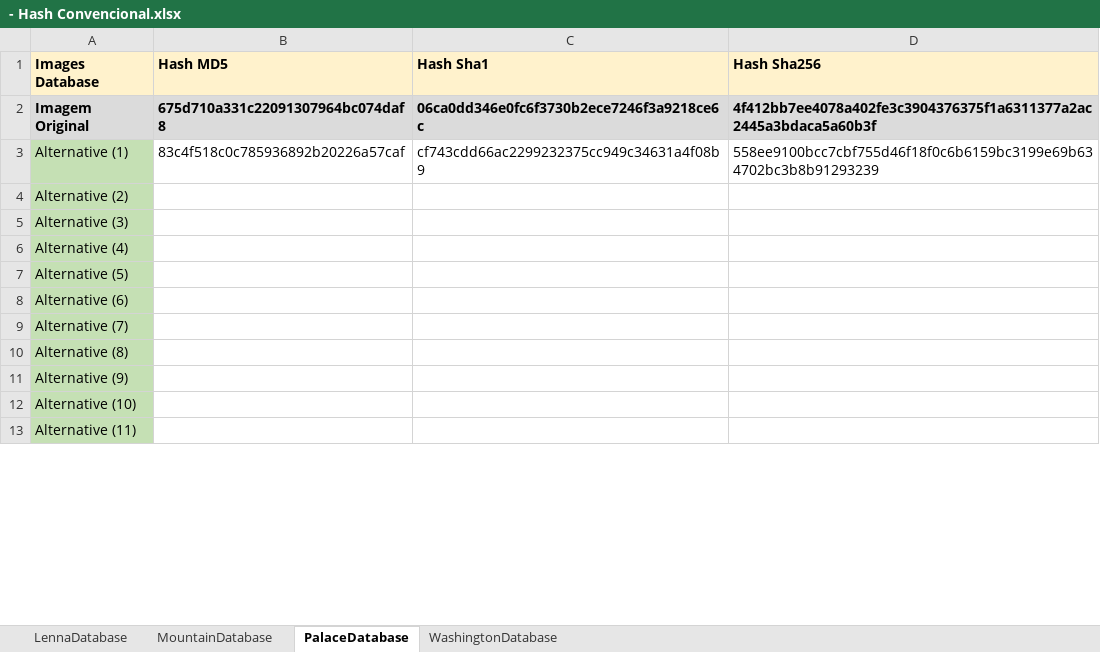
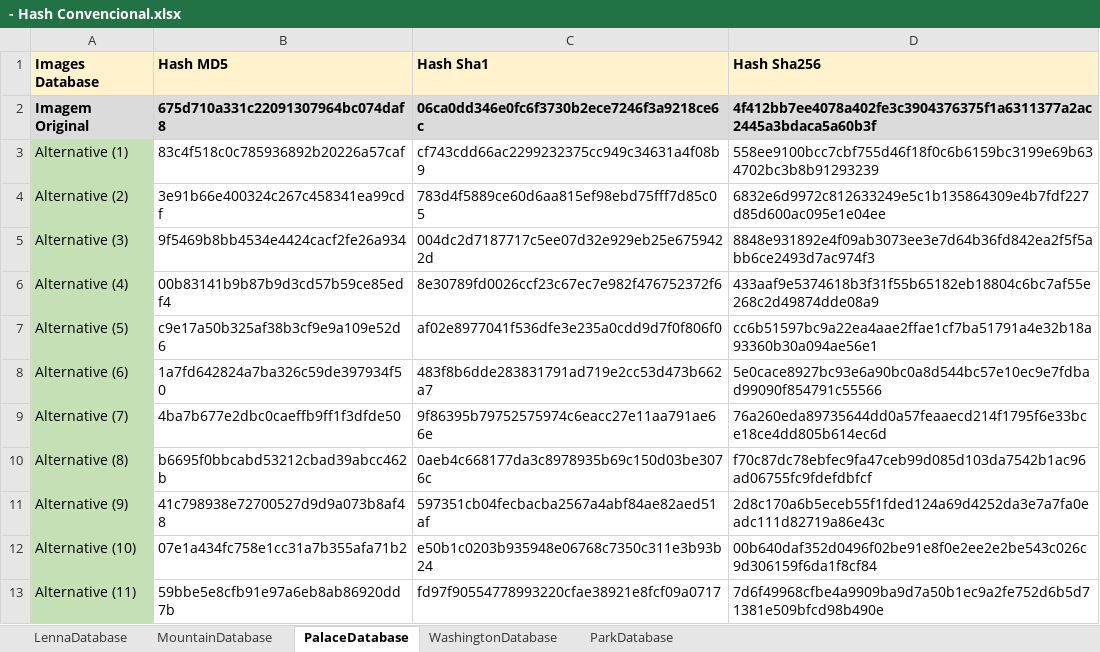
Before and after one commit to jrafa1607/Evaluation-of-Perceptual-Hash-Algorithms, an Excel workbook: Resultados/- Hash Convencional.xlsx, sheet PalaceDatabase, drawn as a sheet; only a part is shown; values as stored, in another font and other column widths than the file's, no borders; the diff covers the shown part only; the diff names each change by its address in the sheet, - before the commit and + after, or states it on an @@ line.

```diff
--- a/Resultados/- Hash Convencional.xlsx (sheet PalaceDatabase)
+++ b/Resultados/- Hash Convencional.xlsx (sheet PalaceDatabase)
+sheet tab: ParkDatabase
-B4 (Hash MD5): (empty)
+B4 (Hash MD5): 3e91b66e400324c267c458341ea99cdf
-C4 (Hash Sha1): (empty)
+C4 (Hash Sha1): 783d4f5889ce60d6aa815ef98ebd75fff7d85c05
-D4 (Hash Sha256): (empty)
+D4 (Hash Sha256): 6832e6d9972c812633249e5c1b135864309e4b7fdf227d85d600ac095e1e04ee
-B5 (Hash MD5): (empty)
+B5 (Hash MD5): 9f5469b8bb4534e4424cacf2fe26a934
-C5 (Hash Sha1): (empty)
+C5 (Hash Sha1): 004dc2d7187717c5ee07d32e929eb25e6759422d
-D5 (Hash Sha256): (empty)
+D5 (Hash Sha256): 8848e931892e4f09ab3073ee3e7d64b36fd842ea2f5f5abb6ce2493d7ac974f3
-B6 (Hash MD5): (empty)
+B6 (Hash MD5): 00b83141b9b87b9d3cd57b59ce85edf4
-C6 (Hash Sha1): (empty)
+C6 (Hash Sha1): 8e30789fd0026ccf23c67ec7e982f476752372f6
-D6 (Hash Sha256): (empty)
+D6 (Hash Sha256): 433aaf9e5374618b3f31f55b65182eb18804c6bc7af55e268c2d49874dde08a9
-B7 (Hash MD5): (empty)
+B7 (Hash MD5): c9e17a50b325af38b3cf9e9a109e52d6
-C7 (Hash Sha1): (empty)
+C7 (Hash Sha1): af02e8977041f536dfe3e235a0cdd9d7f0f806f0
-D7 (Hash Sha256): (empty)
+D7 (Hash Sha256): cc6b51597bc9a22ea4aae2ffae1cf7ba51791a4e32b18a93360b30a094ae56e1
-B8 (Hash MD5): (empty)
+B8 (Hash MD5): 1a7fd642824a7ba326c59de397934f50
-C8 (Hash Sha1): (empty)
+C8 (Hash Sha1): 483f8b6dde283831791ad719e2cc53d473b662a7
-D8 (Hash Sha256): (empty)
+D8 (Hash Sha256): 5e0cace8927bc93e6a90bc0a8d544bc57e10ec9e7fdbad99090f854791c55566
-B9 (Hash MD5): (empty)
+B9 (Hash MD5): 4ba7b677e2dbc0caeffb9ff1f3dfde50
-C9 (Hash Sha1): (empty)
+C9 (Hash Sha1): 9f86395b79752575974c6eacc27e11aa791ae66e
-D9 (Hash Sha256): (empty)
+D9 (Hash Sha256): 76a260eda89735644dd0a57feaaecd214f1795f6e33bce18ce4dd805b614ec6d
-B10 (Hash MD5): (empty)
+B10 (Hash MD5): b6695f0bbcabd53212cbad39abcc462b
-C10 (Hash Sha1): (empty)
+C10 (Hash Sha1): 0aeb4c668177da3c8978935b69c150d03be3076c
-D10 (Hash Sha256): (empty)
+D10 (Hash Sha256): f70c87dc78ebfec9fa47ceb99d085d103da7542b1ac96ad06755fc9fdefdbfcf
-B11 (Hash MD5): (empty)
+B11 (Hash MD5): 41c798938e72700527d9d9a073b8af48
-C11 (Hash Sha1): (empty)
+C11 (Hash Sha1): 597351cb04fecbacba2567a4abf84ae82aed51af
-D11 (Hash Sha256): (empty)
+D11 (Hash Sha256): 2d8c170a6b5eceb55f1fded124a69d4252da3e7a7fa0eadc111d82719a86e43c
-B12 (Hash MD5): (empty)
+B12 (Hash MD5): 07e1a434fc758e1cc31a7b355afa71b2
-C12 (Hash Sha1): (empty)
+C12 (Hash Sha1): e50b1c0203b935948e06768c7350c311e3b93b24
-D12 (Hash Sha256): (empty)
+D12 (Hash Sha256): 00b640daf352d0496f02be91e8f0e2ee2e2be543c026c9d306159f6da1f8cf84
-B13 (Hash MD5): (empty)
+B13 (Hash MD5): 59bbe5e8cfb91e97a6eb8ab86920dd7b
-C13 (Hash Sha1): (empty)
+C13 (Hash Sha1): fd97f90554778993220cfae38921e8fcf09a0717
-D13 (Hash Sha256): (empty)
+D13 (Hash Sha256): 7d6f49968cfbe4a9909ba9d7a50b1ec9a2fe752d6b5d71381e509bfcd98b490e
```
Also changed, not shown: 57 edited cells elsewhere in this sheet, Resultados/- Hash Perceptual.xlsx, Resultados/- Resultados.xlsx, 7 other files.
